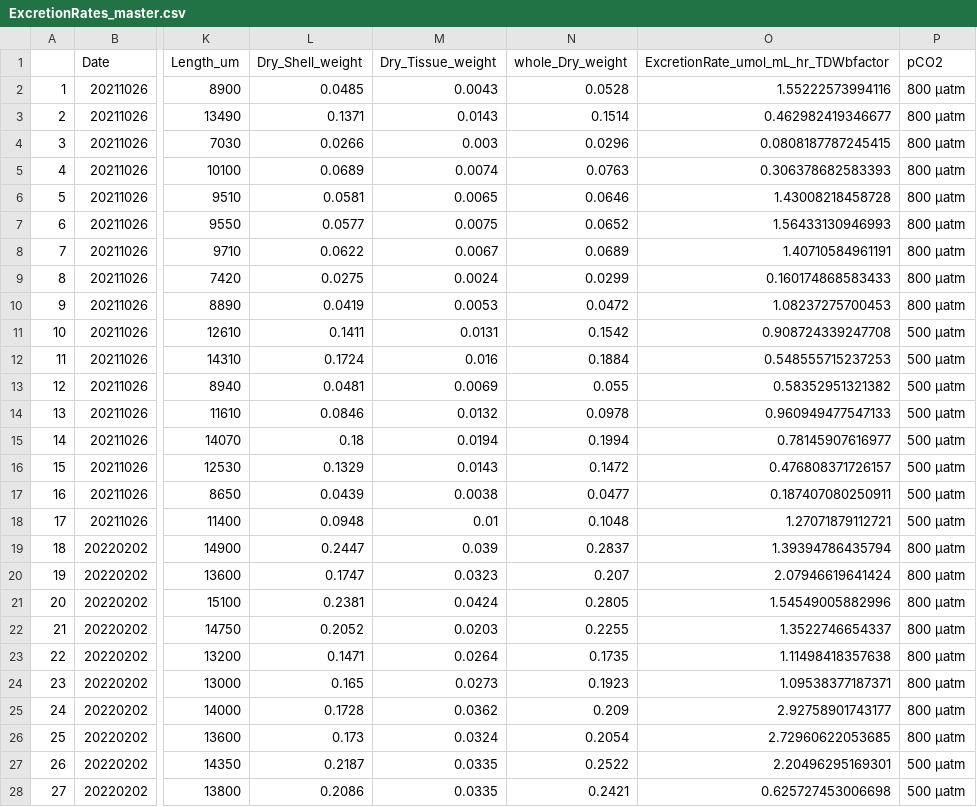
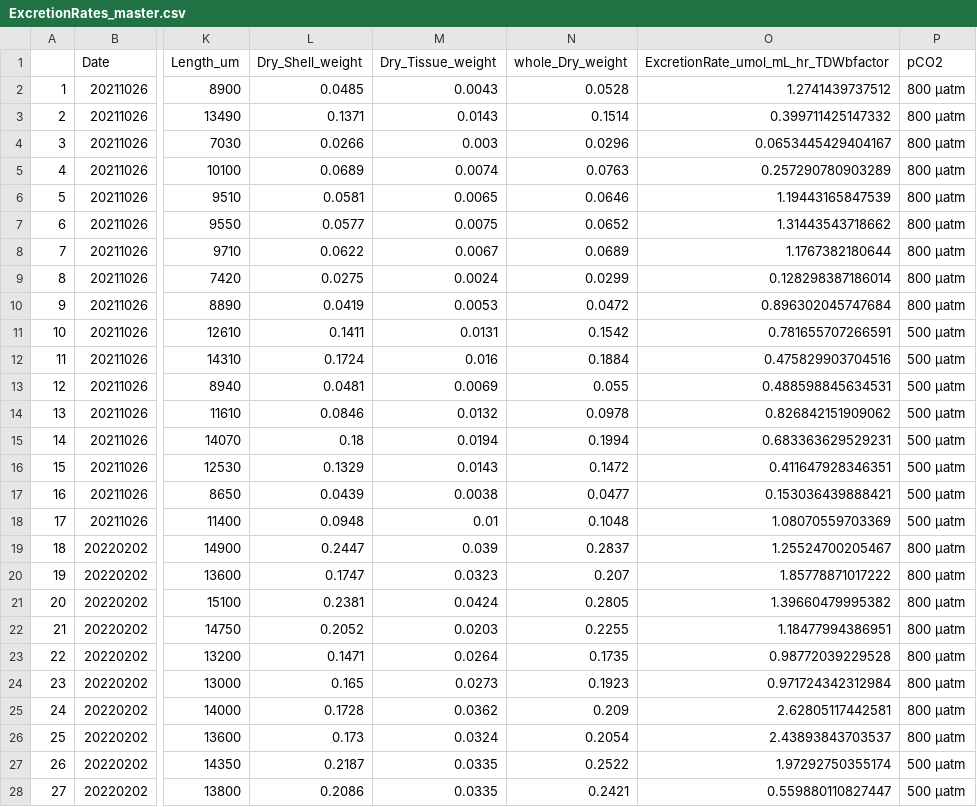
Before and after one commit to NEFSC/EAD-ASEB-Airradians_multigen_OA, a CSV file: RAnalysis/Output/ExcretionRates/ExcretionRates_master.csv, drawn as a sheet; only a part is shown, gaps mark what is left out; the diff covers the shown part only; the diff names each change by its address in the sheet, - before the commit and + after, or states it on an @@ line.

```diff
--- a/RAnalysis/Output/ExcretionRates/ExcretionRates_master.csv
+++ b/RAnalysis/Output/ExcretionRates/ExcretionRates_master.csv
-O2: 1.55222573994116
+O2: 1.2741439737512
-O3: 0.462982419346677
+O3: 0.399711425147332
-O4: 0.0808187787245415
+O4: 0.0653445429404167
-O5: 0.306378682583393
+O5: 0.257290780903289
-O6: 1.43008218458728
+O6: 1.19443165847539
-O7: 1.56433130946993
+O7: 1.31443543718662
-O8: 1.40710584961191
+O8: 1.1767382180644
-O9: 0.160174868583433
+O9: 0.128298387186014
-O10: 1.08237275700453
+O10: 0.896302045747684
-O11: 0.908724339247708
+O11: 0.781655707266591
-O12: 0.548555715237253
+O12: 0.475829903704516
-O13: 0.58352951321382
+O13: 0.488598845634531
-O14: 0.960949477547133
+O14: 0.826842151909062
-O15: 0.78145907616977
+O15: 0.683363629529231
-O16: 0.476808371726157
+O16: 0.411647928346351
-O17: 0.187407080250911
+O17: 0.153036439888421
-O18: 1.27071879112721
+O18: 1.08070559703369
-O19: 1.39394786435794
+O19: 1.25524700205467
-O20: 2.07946619641424
+O20: 1.85778871017222
-O21: 1.54549005882996
+O21: 1.39660479995382
-O22: 1.3522746654337
+O22: 1.18477994386951
-O23: 1.11498418357638
+O23: 0.98772039229528
-O24: 1.09538377187371
+O24: 0.971724342312984
-O25: 2.92758901743177
+O25: 2.62805117442581
-O26: 2.72960622053685
+O26: 2.43893843703537
-O27: 2.20496295169301
+O27: 1.97292750355174
-O28: 0.625727453006698
+O28: 0.559880110827447
```
Also changed, not shown: 59 edited cells elsewhere in this file, RAnalysis/Output/Biodeposition/Biodeposition_ANOVA_table.csv, RAnalysis/Output/Biodeposition/Biodeposition_master.csv, 17 other files.
